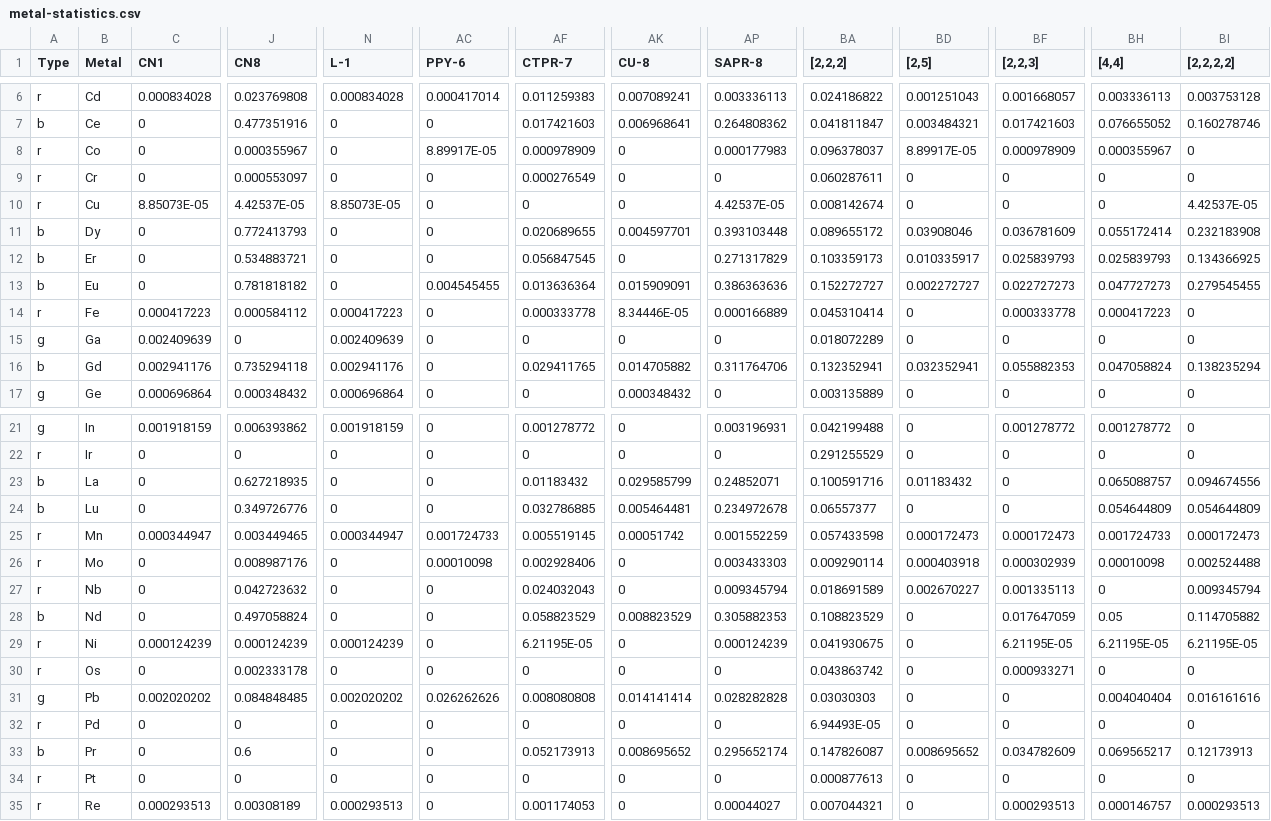
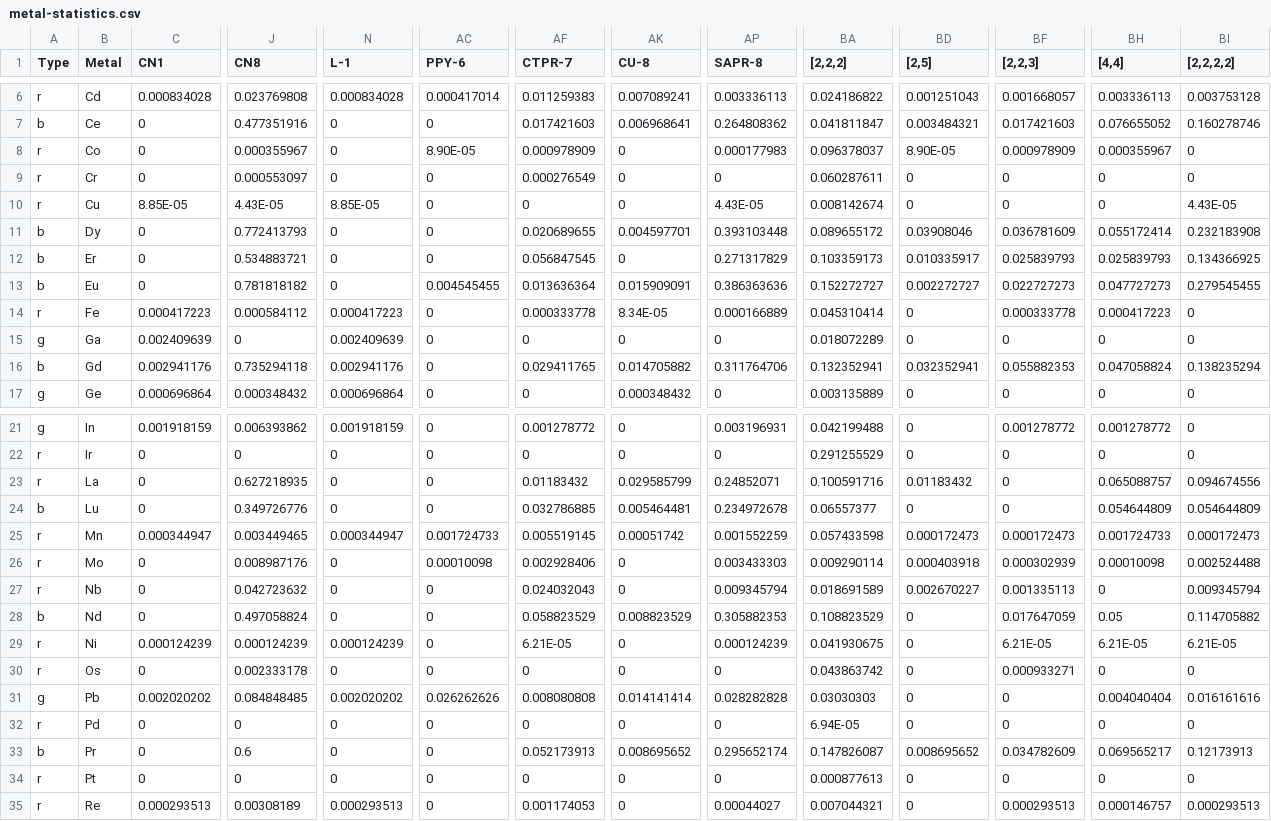
Before and after one commit to vultor33/StereoisomerIdentifier, a CSV file: code/python/pca/metal-statistics.csv, drawn as a sheet; only a part is shown, gaps mark what is left out; the diff names each change by its address in the sheet, - before the commit and + after, or states it on an @@ line.

```diff
--- a/code/python/pca/metal-statistics.csv
+++ b/code/python/pca/metal-statistics.csv
-AC8 (PPY-6): 8.89917E-05
+AC8 (PPY-6): 8.90E-05
-BD8 ([2,5]): 8.89917E-05
+BD8 ([2,5]): 8.90E-05
-C10 (CN1): 8.85073E-05
+C10 (CN1): 8.85E-05
-J10 (CN8): 4.42537E-05
+J10 (CN8): 4.43E-05
-N10 (L-1): 8.85073E-05
+N10 (L-1): 8.85E-05
-AP10 (SAPR-8): 4.42537E-05
+AP10 (SAPR-8): 4.43E-05
-BI10 ([2,2,2,2]): 4.42537E-05
+BI10 ([2,2,2,2]): 4.43E-05
-AK14 (CU-8): 8.34446E-05
+AK14 (CU-8): 8.34E-05
-A23 (Type): b
+A23 (Type): r
-AF29 (CTPR-7): 6.21195E-05
+AF29 (CTPR-7): 6.21E-05
-BF29 ([2,2,3]): 6.21195E-05
+BF29 ([2,2,3]): 6.21E-05
-BH29 ([4,4]): 6.21195E-05
+BH29 ([4,4]): 6.21E-05
-BI29 ([2,2,2,2]): 6.21195E-05
+BI29 ([2,2,2,2]): 6.21E-05
-BA32 ([2,2,2]): 6.94493E-05
+BA32 ([2,2,2]): 6.94E-05
```
Also changed, not shown: 3 other files.
